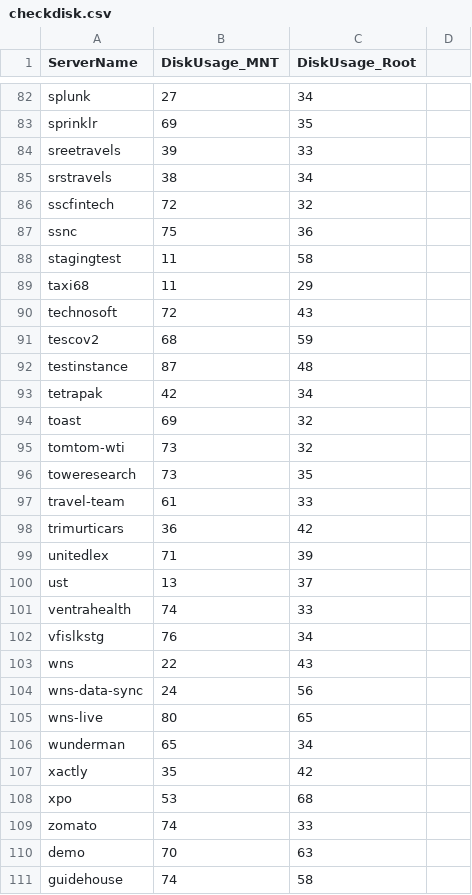
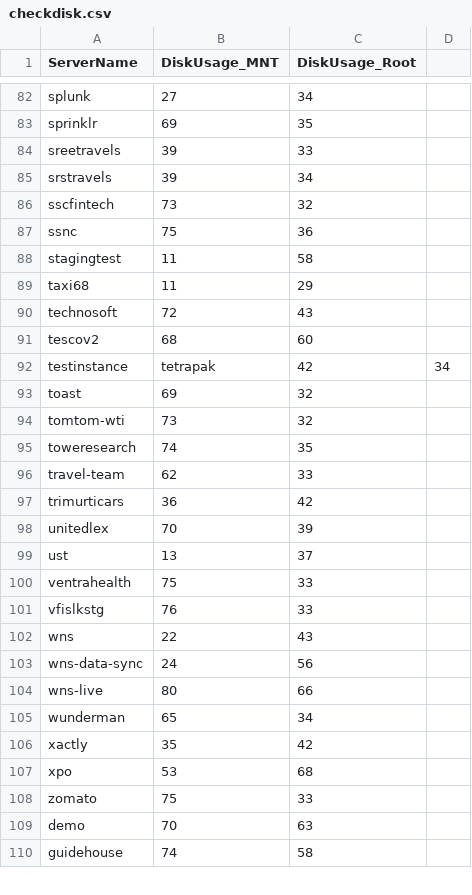
Before and after one commit to iincube/all_latest_services_new, a CSV file: checkdisk.csv, drawn as a sheet; only a part is shown, gaps mark what is left out; the diff covers the shown part only.

```diff
--- a/checkdisk.csv
+++ b/checkdisk.csv
@@ -84,4 +84,4 @@ sprinklr,69,35
 sreetravels,39,33
-srstravels,38,34
-sscfintech,72,32
+srstravels,39,34
+sscfintech,73,32
 ssnc,75,36
@@ -90,17 +90,16 @@ taxi68,11,29
 technosoft,72,43
-tescov2,68,59
-testinstance,87,48
-tetrapak,42,34
+tescov2,68,60
+testinstance,tetrapak,42,34
 toast,69,32
 tomtom-wti,73,32
-toweresearch,73,35
-travel-team,61,33
+toweresearch,74,35
+travel-team,62,33
 trimurticars,36,42
-unitedlex,71,39
+unitedlex,70,39
 ust,13,37
-ventrahealth,74,33
-vfislkstg,76,34
+ventrahealth,75,33
+vfislkstg,76,33
 wns,22,43
 wns-data-sync,24,56
-wns-live,80,65
+wns-live,80,66
 wunderman,65,34
@@ -108,3 +107,3 @@ xactly,35,42
 xpo,53,68
-zomato,74,33
+zomato,75,33
 demo,70,63
```
Also changed, not shown: 19 edited cells elsewhere in this file, checkservicelocal.csv.
